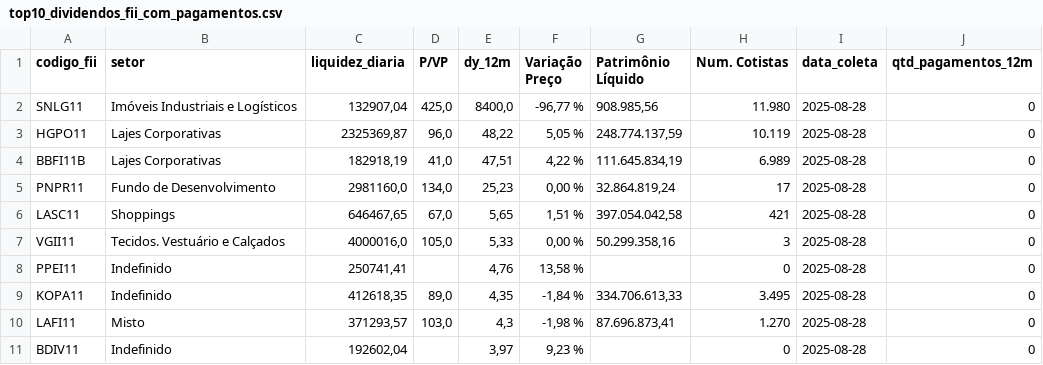
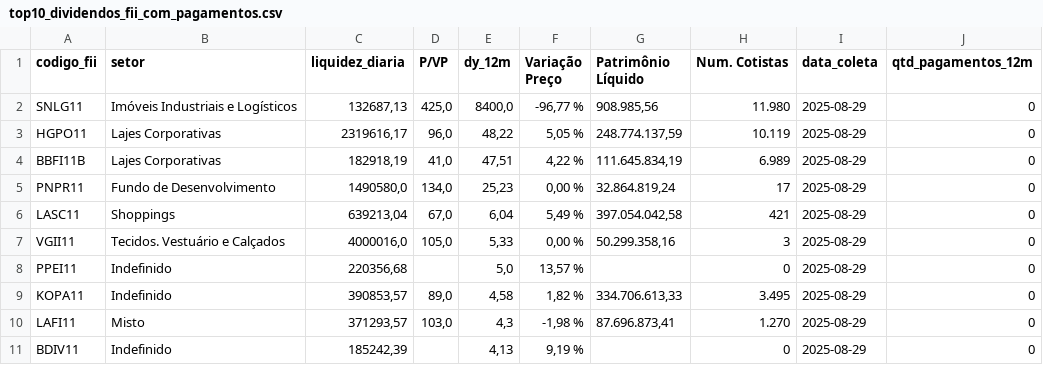
Before and after one commit to VBGVictor/CVM-FII-Data, a CSV file: output/dados_projeto/top10_dividendos_fii_com_pagamentos.csv, drawn as a sheet; only a part is shown; the diff names each change by its address in the sheet, - before the commit and + after, or states it on an @@ line.

```diff
--- a/output/dados_projeto/top10_dividendos_fii_com_pagamentos.csv
+++ b/output/dados_projeto/top10_dividendos_fii_com_pagamentos.csv
-C2 (liquidez_diaria): 132907,04
+C2 (liquidez_diaria): 132687,13
-I2:I11 (data_coleta): 2025-08-28
+I2:I11 (data_coleta): 2025-08-29
-C3 (liquidez_diaria): 2325369,87
+C3 (liquidez_diaria): 2319616,17
-C5 (liquidez_diaria): 2981160,0
+C5 (liquidez_diaria): 1490580,0
-C6 (liquidez_diaria): 646467,65
+C6 (liquidez_diaria): 639213,04
-E6 (dy_12m): 5,65
+E6 (dy_12m): 6,04
-F6 (Variação Preço): 1,51 %
+F6 (Variação Preço): 5,49 %
-C8 (liquidez_diaria): 250741,41
+C8 (liquidez_diaria): 220356,68
-E8 (dy_12m): 4,76
+E8 (dy_12m): 5,0
-F8 (Variação Preço): 13,58 %
+F8 (Variação Preço): 13,57 %
-C9 (liquidez_diaria): 412618,35
+C9 (liquidez_diaria): 390853,57
-E9 (dy_12m): 4,35
+E9 (dy_12m): 4,58
-F9 (Variação Preço): -1,84 %
+F9 (Variação Preço): 1,82 %
-C11 (liquidez_diaria): 192602,04
+C11 (liquidez_diaria): 185242,39
-E11 (dy_12m): 3,97
+E11 (dy_12m): 4,13
-F11 (Variação Preço): 9,23 %
+F11 (Variação Preço): 9,19 %
```
Also changed, not shown: output/dados_projeto/datas_pagamento_dividendos.csv.
